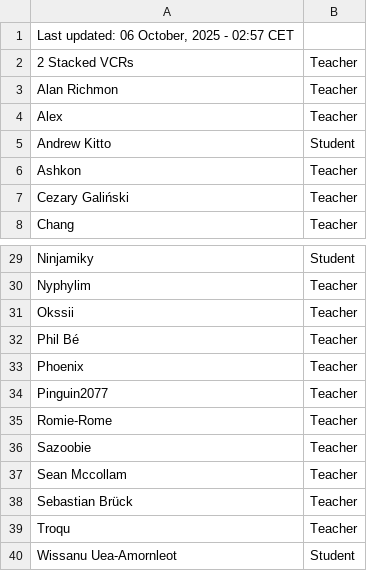
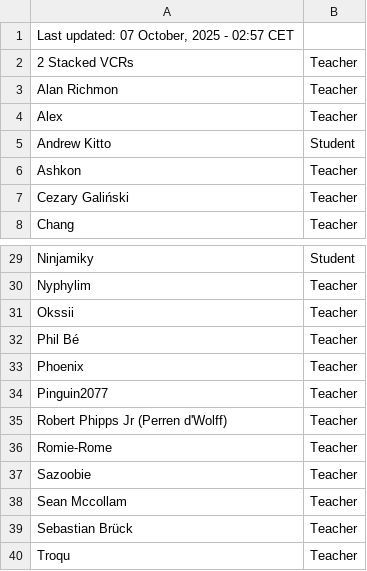
Before and after one commit to SuIT-pub/Mind-the-School, a CSV file: game/members.csv, drawn as a sheet; only a part is shown, gaps mark what is left out; the shorter side is filled out with more unchanged rows.

Commit message:
BOT:Updated members.csv

```diff
--- a/game/members.csv
+++ b/game/members.csv
@@ -1,2 +1,2 @@
-Last updated: 06 October, 2025 - 02:57 CET
+Last updated: 07 October, 2025 - 02:57 CET
 2 Stacked VCRs;Teacher
@@ -34,2 +34,3 @@ Phoenix;Teacher
 Pinguin2077;Teacher
+Robert Phipps Jr (Perren d'Wolff);Teacher
 Romie-Rome;Teacher
```
